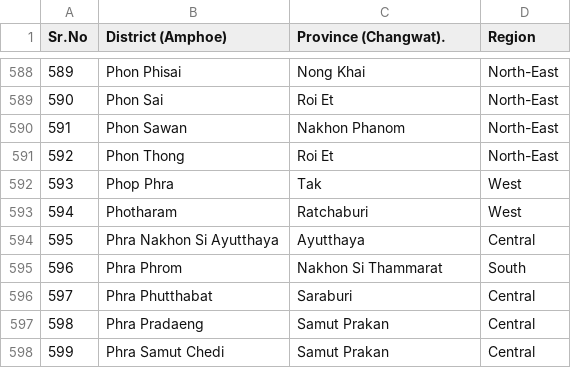
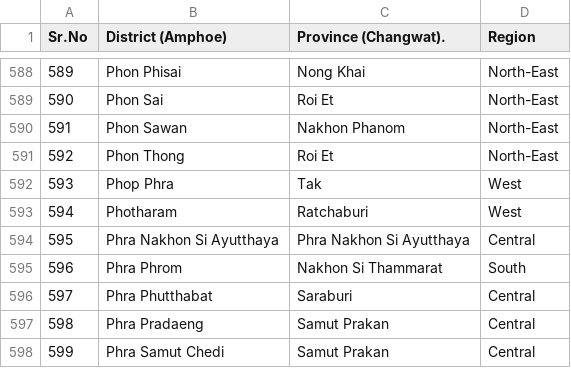
Before and after one commit to b5710546232/KEM_KNOWLEDGE, a CSV file: data/list_distinct.csv, drawn as a sheet; only a part is shown, gaps mark what is left out.

Commit message:
change Ayutthaya => Phra Nakhon Si Ayutthaya

```diff
--- a/data/list_distinct.csv
+++ b/data/list_distinct.csv
@@ -593,3 +593,3 @@ Sr.No,District (Amphoe),Province (Changwat).,Region
 594,Photharam,Ratchaburi,West
-595,Phra Nakhon Si Ayutthaya,Ayutthaya,Central
+595,Phra Nakhon Si Ayutthaya,Phra Nakhon Si Ayutthaya,Central
 596,Phra Phrom,Nakhon Si Thammarat,South
```
Also changed, not shown: 2 other files.
